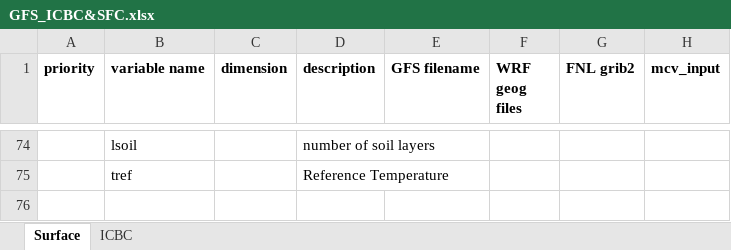
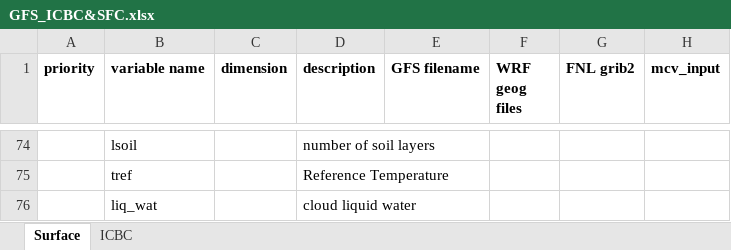
Before and after one commit to dpcouple/dyn_phy_couple_exchange, an Excel workbook: GFS_ICBC&SFC.xlsx, sheet Surface, drawn as a sheet; only a part is shown, gaps mark what is left out; values as stored, in another font and other column widths than the file's, no borders; the diff names each change by its address in the sheet, - before the commit and + after, or states it on an @@ line.

Commit message:
Update GFS_ICBC&SFC.xlsx

```diff
--- a/GFS_ICBC&SFC.xlsx (sheet Surface)
+++ b/GFS_ICBC&SFC.xlsx (sheet Surface)
+row 76:  | liq_wat |  | cloud liquid water
```
